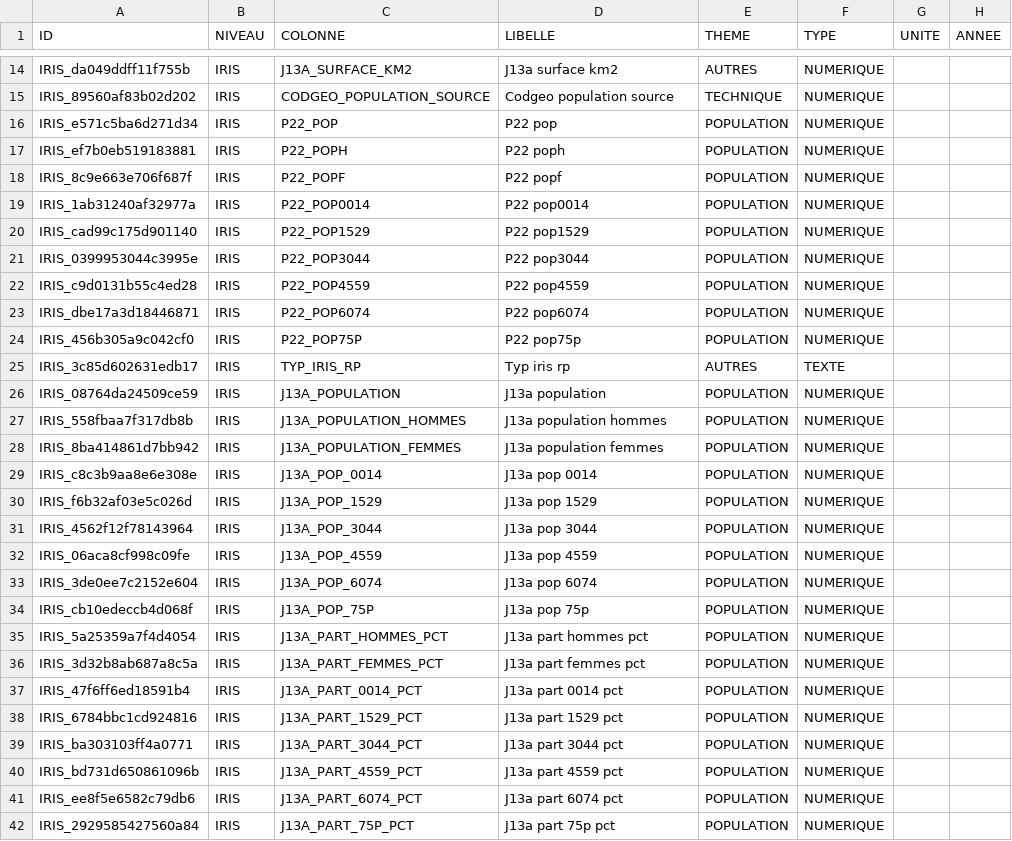
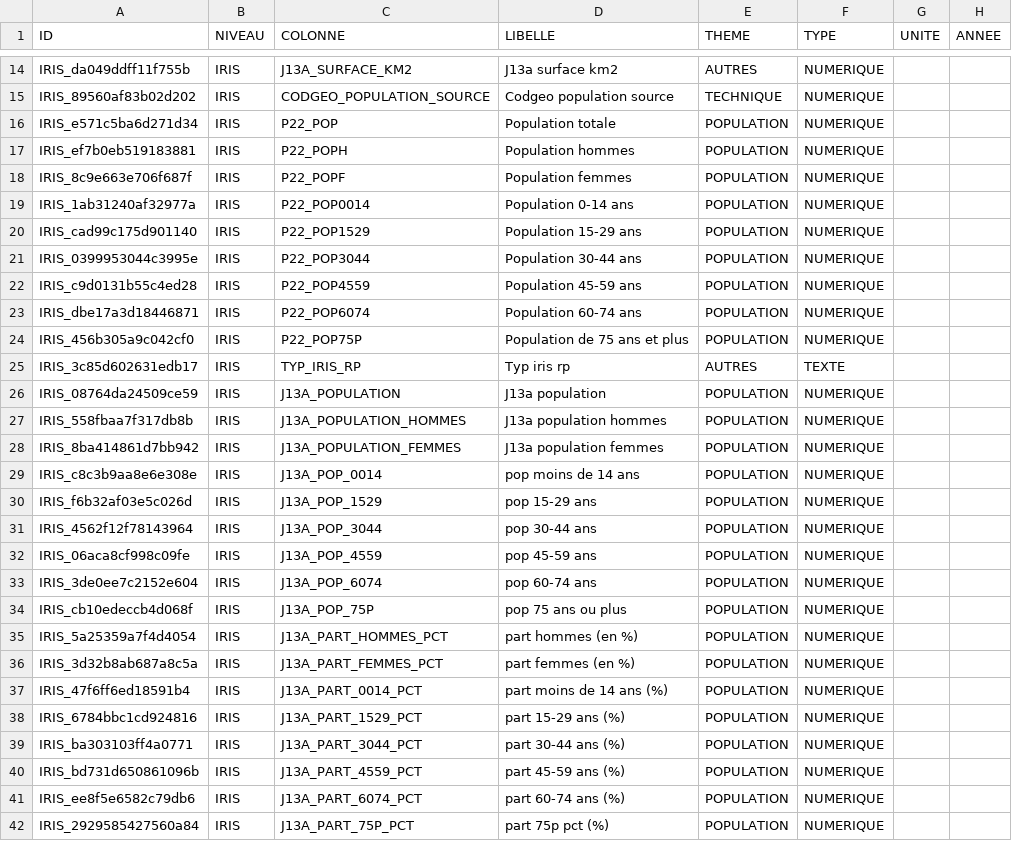
Before and after one commit to Muyassar95/geomarketing-idf, a CSV file: app/data/app/j15b/catalogue.csv, drawn as a sheet; only a part is shown, gaps mark what is left out; the diff covers the shown part only; the diff names each change by its address in the sheet, - before the commit and + after, or states it on an @@ line.

Commit message:
Update catalogue.csv

```diff
--- a/app/data/app/j15b/catalogue.csv
+++ b/app/data/app/j15b/catalogue.csv
-D16 (LIBELLE): P22 pop
+D16 (LIBELLE): Population totale
-D17 (LIBELLE): P22 poph
+D17 (LIBELLE): Population hommes
-D18 (LIBELLE): P22 popf
+D18 (LIBELLE): Population femmes
-D19 (LIBELLE): P22 pop0014
+D19 (LIBELLE): Population 0-14 ans
-D20 (LIBELLE): P22 pop1529
+D20 (LIBELLE): Population 15-29 ans
-D21 (LIBELLE): P22 pop3044
+D21 (LIBELLE): Population 30-44 ans
-D22 (LIBELLE): P22 pop4559
+D22 (LIBELLE): Population 45-59 ans
-D23 (LIBELLE): P22 pop6074
+D23 (LIBELLE): Population 60-74 ans
-D24 (LIBELLE): P22 pop75p
+D24 (LIBELLE): Population de 75 ans et plus
-D29 (LIBELLE): J13a pop 0014
+D29 (LIBELLE): pop moins de 14 ans
-D30 (LIBELLE): J13a pop 1529
+D30 (LIBELLE): pop 15-29 ans
-D31 (LIBELLE): J13a pop 3044
+D31 (LIBELLE): pop 30-44 ans
-D32 (LIBELLE): J13a pop 4559
+D32 (LIBELLE): pop 45-59 ans
-D33 (LIBELLE): J13a pop 6074
+D33 (LIBELLE): pop 60-74 ans
-D34 (LIBELLE): J13a pop 75p
+D34 (LIBELLE): pop 75 ans ou plus
-D35 (LIBELLE): J13a part hommes pct
+D35 (LIBELLE): part hommes (en %)
-D36 (LIBELLE): J13a part femmes pct
+D36 (LIBELLE): part femmes (en %)
-D37 (LIBELLE): J13a part 0014 pct
+D37 (LIBELLE): part moins de 14 ans (%)
-D38 (LIBELLE): J13a part 1529 pct
+D38 (LIBELLE): part 15-29 ans (%)
-D39 (LIBELLE): J13a part 3044 pct
+D39 (LIBELLE): part 30-44 ans (%)
-D40 (LIBELLE): J13a part 4559 pct
+D40 (LIBELLE): part 45-59 ans (%)
-D41 (LIBELLE): J13a part 6074 pct
+D41 (LIBELLE): part 60-74 ans (%)
-D42 (LIBELLE): J13a part 75p pct
+D42 (LIBELLE): part 75p pct (%)
```
Also changed, not shown: 41 edited cells elsewhere in this file.
